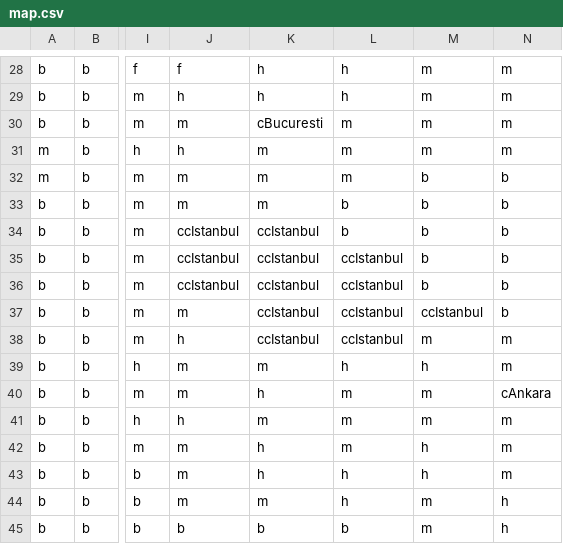
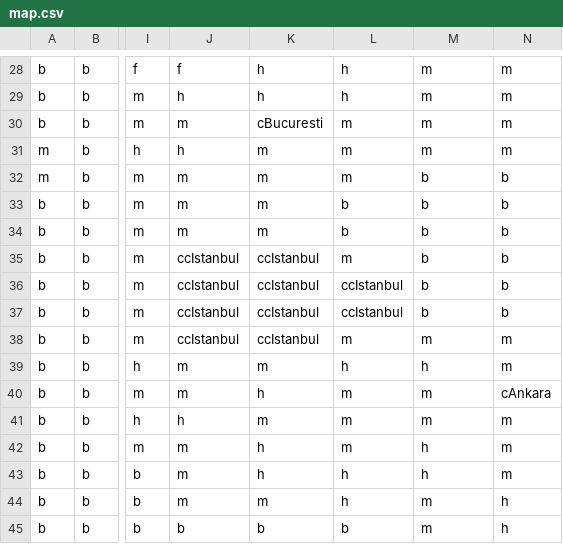
Before and after one commit to AdamEAnderson/Train-Game-14, a CSV file: data/russia/map.csv, drawn as a sheet; only a part is shown, gaps mark what is left out; the diff names each change by its address in the sheet, - before the commit and + after, or states it on an @@ line.

Commit message:
Fixing problems in major city redraw, also relocated Istanbul

```diff
--- a/data/russia/map.csv
+++ b/data/russia/map.csv
-J34: ccIstanbul
+J34: m
-K34: ccIstanbul
+K34: m
-L35: ccIstanbul
+L35: m
-J37: m
+J37: ccIstanbul
-M37: ccIstanbul
+M37: b
-J38: h
+J38: ccIstanbul
-L38: ccIstanbul
+L38: m
```
Also changed, not shown: 2 other files.
